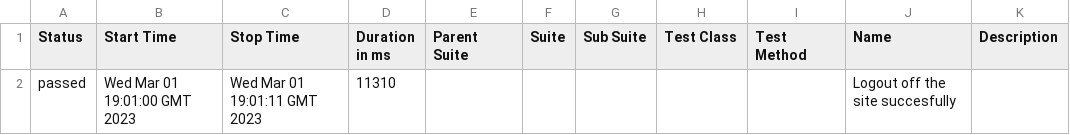
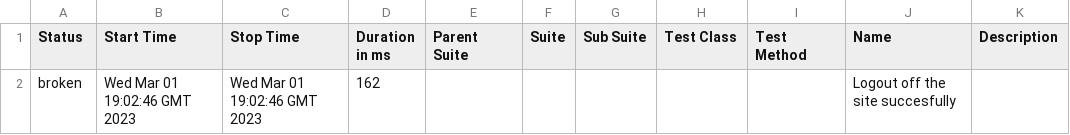
Before and after one commit to BC-LT-02/GUI-Framework, a CSV file: 710/data/suites.csv, drawn as a sheet; removed rows and columns are numbered as before the commit, all else as after; the diff names each change by its address in the sheet, - before the commit and + after, or states it on an @@ line.

```diff
--- a/710/data/suites.csv
+++ b/710/data/suites.csv
-row 2: passed | Wed Mar 01 19:01:00 GMT 2023 | Wed Mar 01 19:01:11 GMT 2023 | 11310 |  |  |  |  |  | Logout off the site succesfully
+row 2: broken | Wed Mar 01 19:02:46 GMT 2023 | Wed Mar 01 19:02:46 GMT 2023 | 162 |  |  |  |  |  | Logout off the site succesfully
```
Also changed, not shown: 30 other files.
